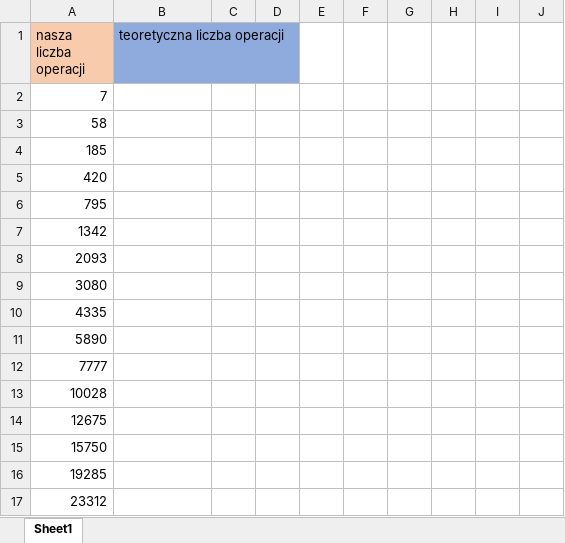
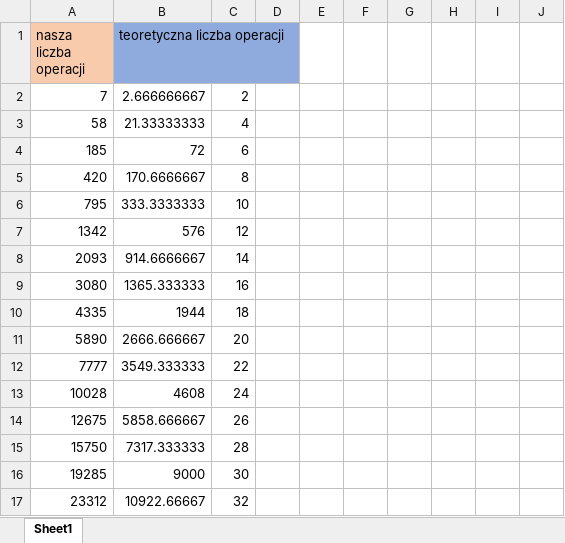
Before and after one commit to kasiagrygorowicz/Metody-numeryczne, an Excel workbook: Układy_nieliniowe/results.xlsx, sheet Sheet1, drawn as a sheet; only a part is shown; values as stored, in another font and other column widths than the file's, no borders; the diff covers the shown part only; the diff names each change by its address in the sheet, - before the commit and + after, or states it on an @@ line.

```diff
--- a/Układy_nieliniowe/results.xlsx (sheet Sheet1)
+++ b/Układy_nieliniowe/results.xlsx (sheet Sheet1)
-B2 (teoretyczna liczba operacji): (empty)
+B2 (teoretyczna liczba operacji): 2.666666667
-C2: (empty)
+C2: 2
-B3 (teoretyczna liczba operacji): (empty)
+B3 (teoretyczna liczba operacji): 21.33333333
-C3: (empty)
+C3: 4
-B4 (teoretyczna liczba operacji): (empty)
+B4 (teoretyczna liczba operacji): 72
-C4: (empty)
+C4: 6
-B5 (teoretyczna liczba operacji): (empty)
+B5 (teoretyczna liczba operacji): 170.6666667
-C5: (empty)
+C5: 8
-B6 (teoretyczna liczba operacji): (empty)
+B6 (teoretyczna liczba operacji): 333.3333333
-C6: (empty)
+C6: 10
-B7 (teoretyczna liczba operacji): (empty)
+B7 (teoretyczna liczba operacji): 576
-C7: (empty)
+C7: 12
-B8 (teoretyczna liczba operacji): (empty)
+B8 (teoretyczna liczba operacji): 914.6666667
-C8: (empty)
+C8: 14
-B9 (teoretyczna liczba operacji): (empty)
+B9 (teoretyczna liczba operacji): 1365.333333
-C9: (empty)
+C9: 16
-B10 (teoretyczna liczba operacji): (empty)
+B10 (teoretyczna liczba operacji): 1944
-C10: (empty)
+C10: 18
-B11 (teoretyczna liczba operacji): (empty)
+B11 (teoretyczna liczba operacji): 2666.666667
-C11: (empty)
+C11: 20
-B12 (teoretyczna liczba operacji): (empty)
+B12 (teoretyczna liczba operacji): 3549.333333
-C12: (empty)
+C12: 22
-B13 (teoretyczna liczba operacji): (empty)
+B13 (teoretyczna liczba operacji): 4608
-C13: (empty)
+C13: 24
-B14 (teoretyczna liczba operacji): (empty)
+B14 (teoretyczna liczba operacji): 5858.666667
-C14: (empty)
+C14: 26
-B15 (teoretyczna liczba operacji): (empty)
+B15 (teoretyczna liczba operacji): 7317.333333
-C15: (empty)
+C15: 28
-B16 (teoretyczna liczba operacji): (empty)
+B16 (teoretyczna liczba operacji): 9000
-C16: (empty)
+C16: 30
-B17 (teoretyczna liczba operacji): (empty)
+B17 (teoretyczna liczba operacji): 10922.66667
-C17: (empty)
+C17: 32
```
Also changed, not shown: 69 edited cells elsewhere in this sheet, 3 other files.
